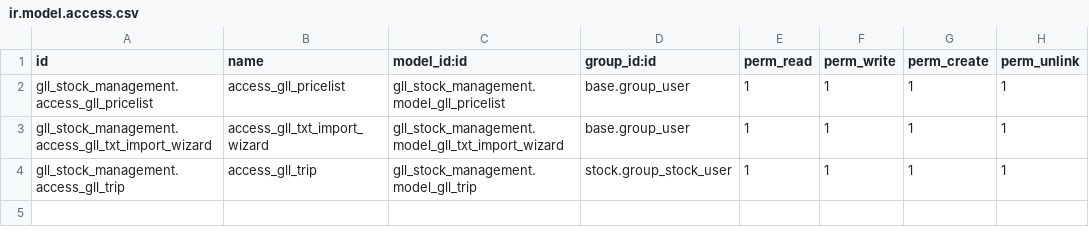
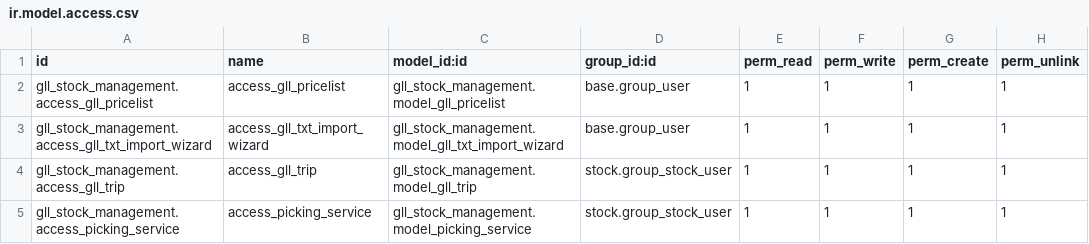
Before and after one commit to jackjack82/gll-monks, a CSV file: gll_stock_management/security/ir.model.access.csv, drawn as a sheet.

```diff
--- a/gll_stock_management/security/ir.model.access.csv
+++ b/gll_stock_management/security/ir.model.access.csv
@@ -4 +4,2 @@ gll_stock_management.access_gll_txt_import_wizard,access_gll_txt_import_wizard,g
 gll_stock_management.access_gll_trip,access_gll_trip,gll_stock_management.model_gll_trip,stock.group_stock_user,1,1,1,1
+gll_stock_management.access_picking_service,access_picking_service,gll_stock_management.model_picking_service,stock.group_stock_user,1,1,1,1
```
Also changed, not shown: 10 other files.
